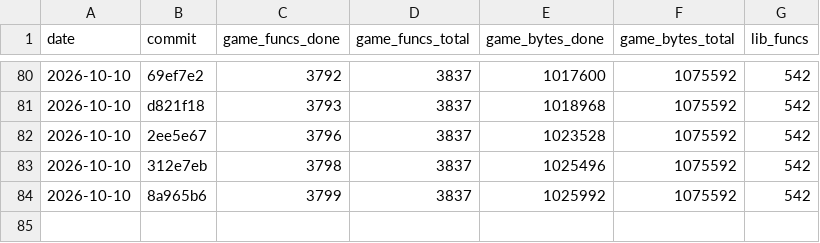
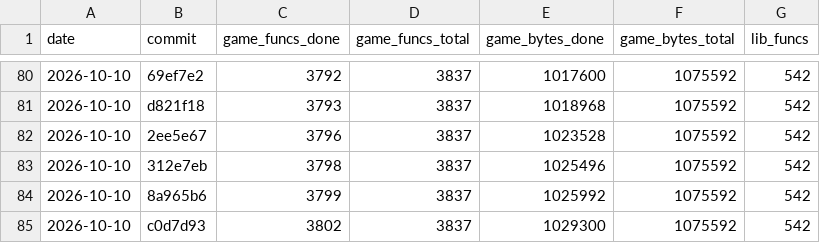
Before and after one commit to maurizi/ff9-decomp, a CSV file: docs/progress.csv, drawn as a sheet; only a part is shown, gaps mark what is left out.

```diff
--- a/docs/progress.csv
+++ b/docs/progress.csv
@@ -84 +84,2 @@ date,commit,game_funcs_done,game_funcs_total,game_bytes_done,game_bytes_total,li
 2026-10-10,8a965b6,3799,3837,1025992,1075592,542
+2026-10-10,c0d7d93,3802,3837,1029300,1075592,542
```
